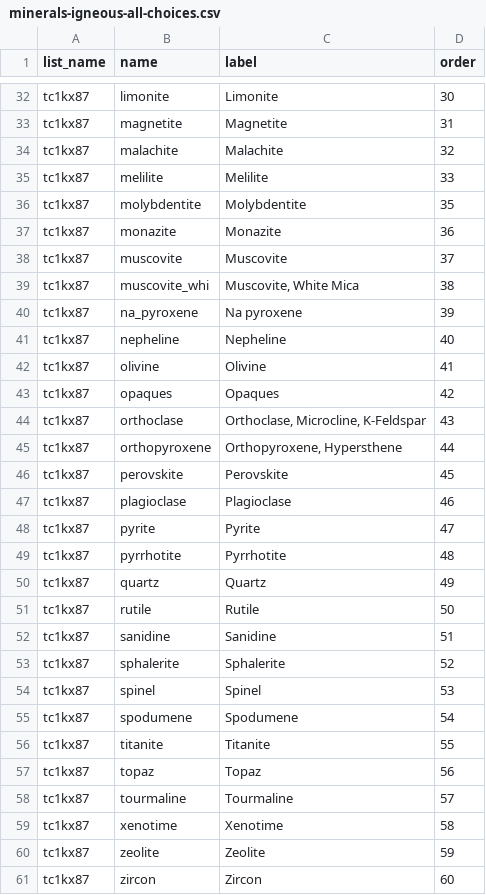
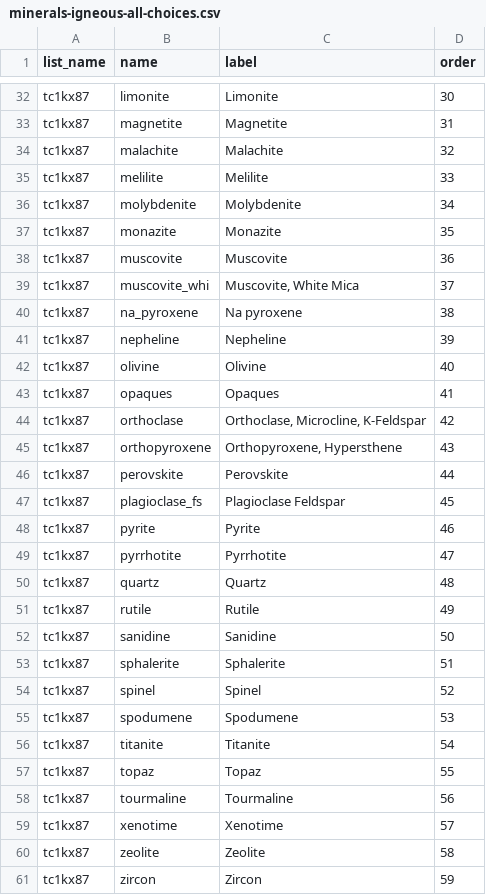
Before and after one commit to StraboSpot/strabo-mobile, a CSV file: www/app/data-models/minerals-igneous-all-choices.csv, drawn as a sheet; only a part is shown, gaps mark what is left out; the diff covers the shown part only.

```diff
--- a/www/app/data-models/minerals-igneous-all-choices.csv
+++ b/www/app/data-models/minerals-igneous-all-choices.csv
@@ -35,27 +35,27 @@ tc1kx87,malachite,Malachite,32
 tc1kx87,melilite,Melilite,33
-tc1kx87,molybdentite,Molybdentite,35
-tc1kx87,monazite,Monazite,36
-tc1kx87,muscovite,Muscovite,37
-tc1kx87,muscovite_whi,"Muscovite, White Mica",38
-tc1kx87,na_pyroxene,Na pyroxene,39
-tc1kx87,nepheline,Nepheline,40
-tc1kx87,olivine,Olivine,41
-tc1kx87,opaques,Opaques,42
-tc1kx87,orthoclase,"Orthoclase, Microcline, K-Feldspar",43
-tc1kx87,orthopyroxene,"Orthopyroxene, Hypersthene",44
-tc1kx87,perovskite,Perovskite,45
-tc1kx87,plagioclase,Plagioclase,46
-tc1kx87,pyrite,Pyrite,47
-tc1kx87,pyrrhotite,Pyrrhotite,48
-tc1kx87,quartz,Quartz,49
-tc1kx87,rutile,Rutile,50
-tc1kx87,sanidine,Sanidine,51
-tc1kx87,sphalerite,Sphalerite,52
-tc1kx87,spinel,Spinel,53
-tc1kx87,spodumene,Spodumene,54
-tc1kx87,titanite,Titanite,55
-tc1kx87,topaz,Topaz,56
-tc1kx87,tourmaline,Tourmaline,57
-tc1kx87,xenotime,Xenotime,58
-tc1kx87,zeolite,Zeolite,59
-tc1kx87,zircon,Zircon,60
+tc1kx87,molybdenite,Molybdenite,34
+tc1kx87,monazite,Monazite,35
+tc1kx87,muscovite,Muscovite,36
+tc1kx87,muscovite_whi,"Muscovite, White Mica",37
+tc1kx87,na_pyroxene,Na pyroxene,38
+tc1kx87,nepheline,Nepheline,39
+tc1kx87,olivine,Olivine,40
+tc1kx87,opaques,Opaques,41
+tc1kx87,orthoclase,"Orthoclase, Microcline, K-Feldspar",42
+tc1kx87,orthopyroxene,"Orthopyroxene, Hypersthene",43
+tc1kx87,perovskite,Perovskite,44
+tc1kx87,plagioclase_fs,Plagioclase Feldspar,45
+tc1kx87,pyrite,Pyrite,46
+tc1kx87,pyrrhotite,Pyrrhotite,47
+tc1kx87,quartz,Quartz,48
+tc1kx87,rutile,Rutile,49
+tc1kx87,sanidine,Sanidine,50
+tc1kx87,sphalerite,Sphalerite,51
+tc1kx87,spinel,Spinel,52
+tc1kx87,spodumene,Spodumene,53
+tc1kx87,titanite,Titanite,54
+tc1kx87,topaz,Topaz,55
+tc1kx87,tourmaline,Tourmaline,56
+tc1kx87,xenotime,Xenotime,57
+tc1kx87,zeolite,Zeolite,58
+tc1kx87,zircon,Zircon,59
```
Also changed, not shown: 2 edited cells elsewhere in this file, www/app/data-models/minerals-igneous-all-survey.csv, www/app/data-models/minerals-igneous-choices.csv, 4 other files.
